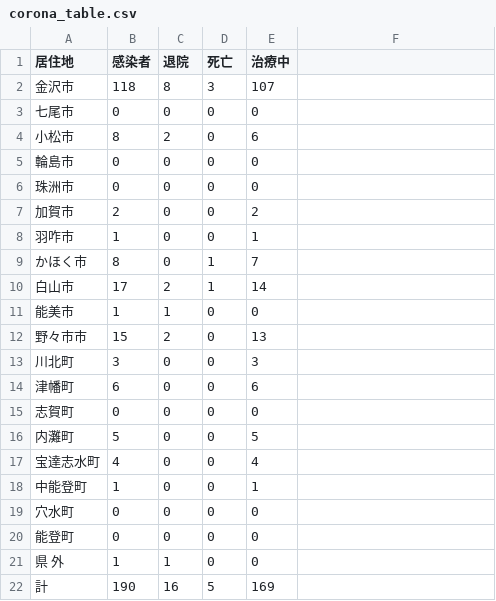
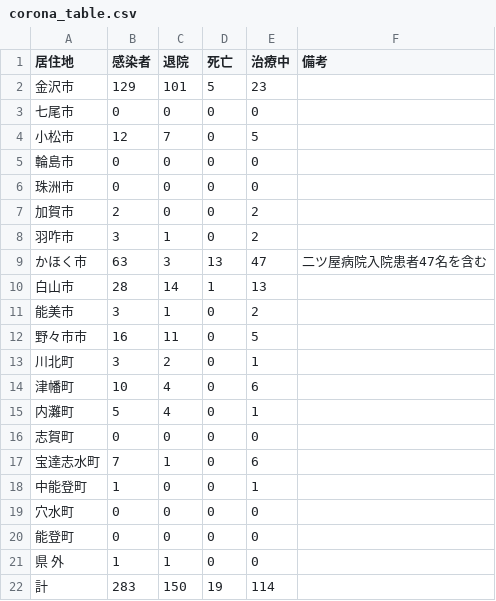
Before and after one commit to Retsuki/covid19-ishikawa-scraper, a CSV file: src/downloads/table_data/corona_table.csv, drawn as a sheet; removed rows and columns are numbered as before the commit, all else as after; the diff names each change by its address in the sheet, - before the commit and + after, or states it on an @@ line.

```diff
--- a/src/downloads/table_data/corona_table.csv
+++ b/src/downloads/table_data/corona_table.csv
-F1: (empty)
+F1: 備考
-B2 (感染者): 118
+B2 (感染者): 129
-C2 (退院): 8
+C2 (退院): 101
-D2 (死亡): 3
+D2 (死亡): 5
-E2 (治療中): 107
+E2 (治療中): 23
-B4 (感染者): 8
+B4 (感染者): 12
-C4 (退院): 2
+C4 (退院): 7
-E4 (治療中): 6
+E4 (治療中): 5
-B8 (感染者): 1
+B8 (感染者): 3
-C8 (退院): 0
+C8 (退院): 1
-E8 (治療中): 1
+E8 (治療中): 2
-B9 (感染者): 8
+B9 (感染者): 63
-C9 (退院): 0
+C9 (退院): 3
-D9 (死亡): 1
+D9 (死亡): 13
-E9 (治療中): 7
+E9 (治療中): 47
-F9 (備考): (empty)
+F9 (備考): 二ツ屋病院入院患者47名を含む
-B10 (感染者): 17
+B10 (感染者): 28
-C10 (退院): 2
+C10 (退院): 14
-E10 (治療中): 14
+E10 (治療中): 13
-B11 (感染者): 1
+B11 (感染者): 3
-E11 (治療中): 0
+E11 (治療中): 2
-B12 (感染者): 15
+B12 (感染者): 16
-C12 (退院): 2
+C12 (退院): 11
-E12 (治療中): 13
+E12 (治療中): 5
-C13 (退院): 0
+C13 (退院): 2
-E13 (治療中): 3
+E13 (治療中): 1
-B14 (感染者): 6
+B14 (感染者): 10
-C14 (退院): 0
+C14 (退院): 4
+row 15: 内灘町 | 5 | 4 | 0 | 1
-row 16: 内灘町 | 5 | 0 | 0 | 5
-B17 (感染者): 4
+B17 (感染者): 7
-C17 (退院): 0
+C17 (退院): 1
-E17 (治療中): 4
+E17 (治療中): 6
-B22 (感染者): 190
+B22 (感染者): 283
-C22 (退院): 16
+C22 (退院): 150
-D22 (死亡): 5
+D22 (死亡): 19
-E22 (治療中): 169
+E22 (治療中): 114
```
Also changed, not shown: src/downloads/final_data/total.csv, src/downloads/patients_data/patients.csv, 6 other files.
